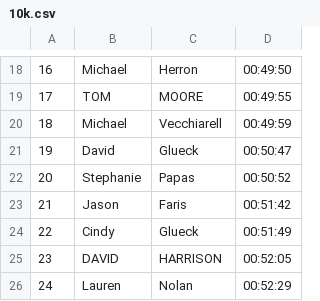
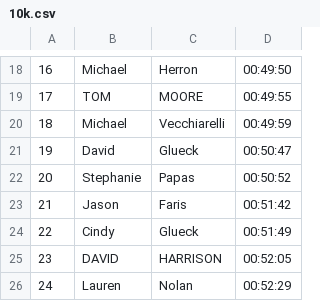
Before and after one commit to michaelmusty/UVRS2023, a CSV file: input_data/race_data/09_HanoverTurkeyTrot_10k_20231119/10k.csv, drawn as a sheet; only a part is shown, gaps mark what is left out.

Commit message:
Vecchiarelli

```diff
--- a/input_data/race_data/09_HanoverTurkeyTrot_10k_20231119/10k.csv
+++ b/input_data/race_data/09_HanoverTurkeyTrot_10k_20231119/10k.csv
@@ -19,3 +19,3 @@
 17,TOM,MOORE,00:49:55
-18,Michael,Vecchiarell,00:49:59
+18,Michael,Vecchiarelli,00:49:59
 19,David,Glueck,00:50:47
```
